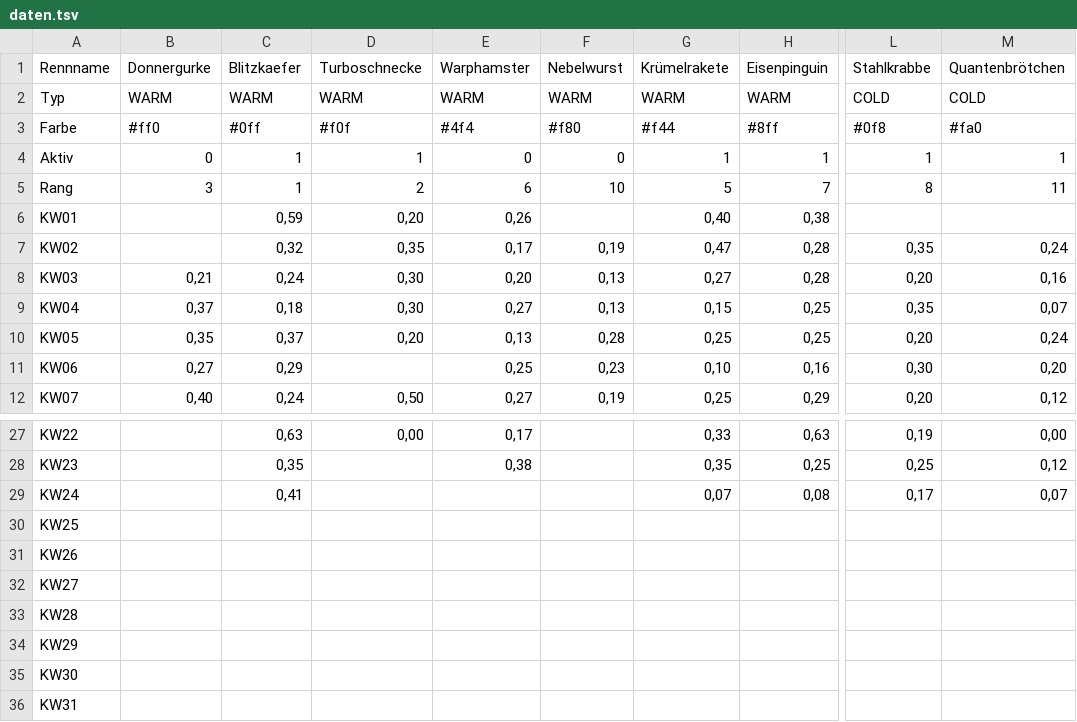
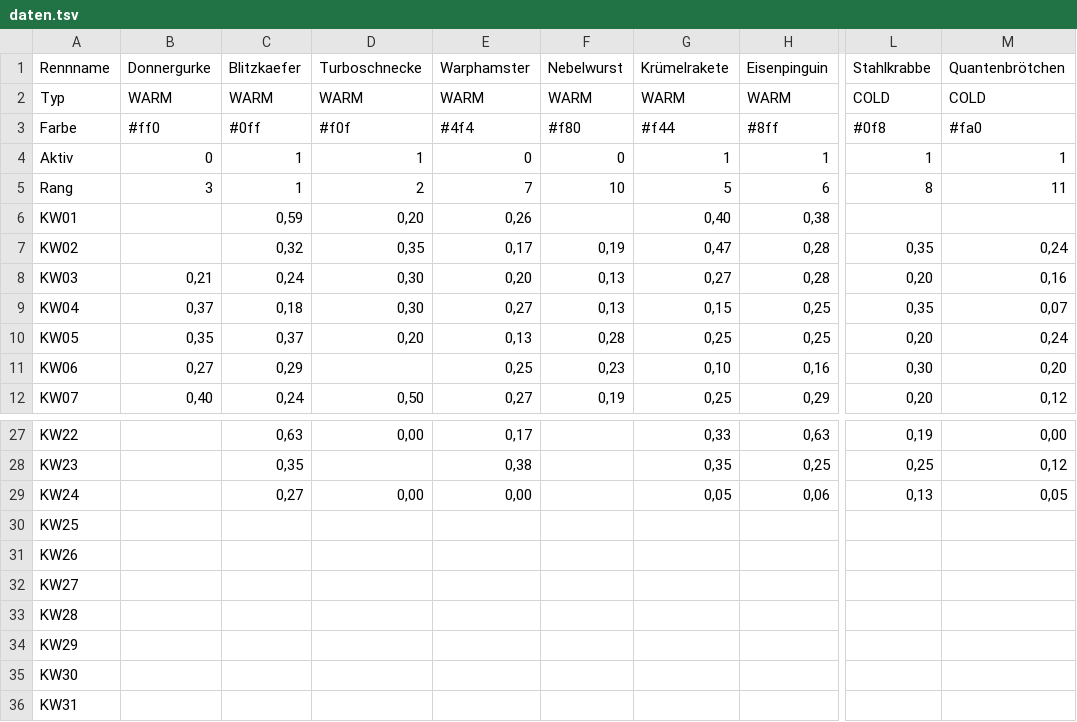
Before and after one commit to christianknoll-create/workflows, a TSV file: daten.tsv, drawn as a sheet; only a part is shown, gaps mark what is left out; the diff names each change by its address in the sheet, - before the commit and + after, or states it on an @@ line.

```diff
--- a/daten.tsv
+++ b/daten.tsv
-E5 (Warphamster): 6
+E5 (Warphamster): 7
-H5 (Eisenpinguin): 7
+H5 (Eisenpinguin): 6
-C29 (Blitzkaefer): 0,41
+C29 (Blitzkaefer): 0,27
-D29 (Turboschnecke): (empty)
+D29 (Turboschnecke): 0,00
-E29 (Warphamster): (empty)
+E29 (Warphamster): 0,00
-G29 (Krümelrakete): 0,07
+G29 (Krümelrakete): 0,05
-H29 (Eisenpinguin): 0,08
+H29 (Eisenpinguin): 0,06
-L29 (Stahlkrabbe): 0,17
+L29 (Stahlkrabbe): 0,13
-M29 (Quantenbrötchen): 0,07
+M29 (Quantenbrötchen): 0,05
```
